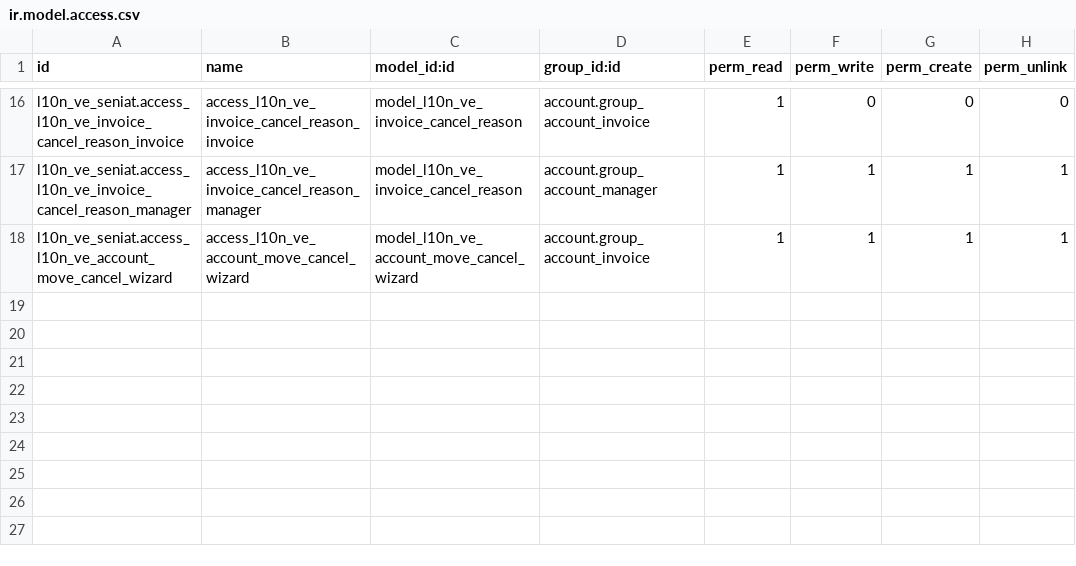
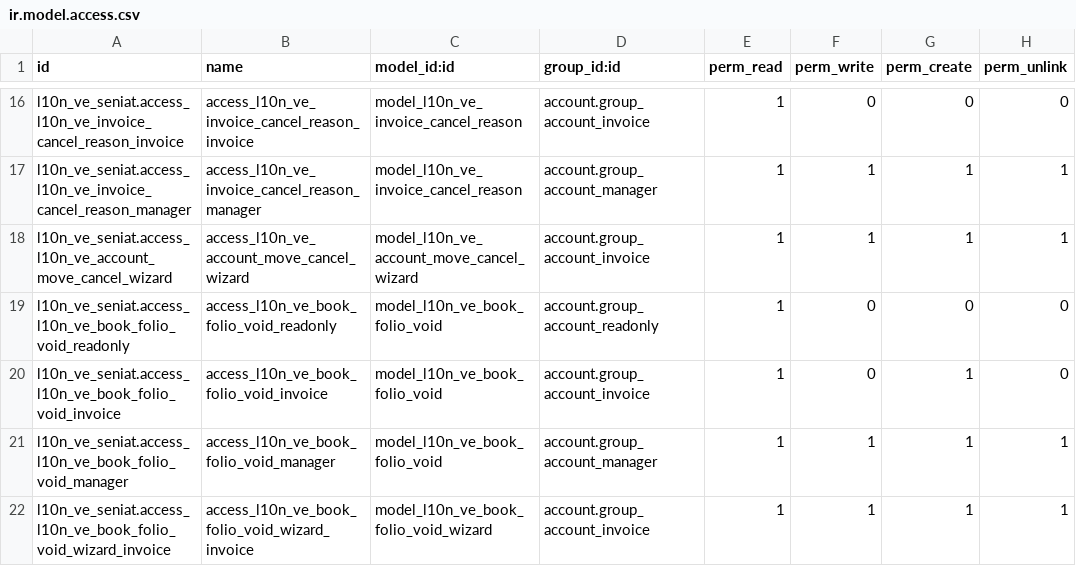
Before and after one commit to poweredbyandy/l10n-venezuela, a CSV file: l10n_ve_seniat/security/ir.model.access.csv, drawn as a sheet; only a part is shown, gaps mark what is left out.

Commit message:
[ADD] l10n_ve_audit: implement audit logging for accounting report access and validation exceptions
- Introduced new models for logging access to accounting reports and capturing validation exceptions, enhancing the auditing capabilities of the module.
- Added views for displaying logged accounting report access and validation exceptions, allowing users to track and manage these records effectively.
- Updated the manifest to include new dependencies and data files related to the new logging features.
- Enhanced existing controllers to integrate the new logging functionality, ensuring that access and exceptions are recorded appropriately.

```diff
--- a/l10n_ve_seniat/security/ir.model.access.csv
+++ b/l10n_ve_seniat/security/ir.model.access.csv
@@ -18 +18,5 @@ l10n_ve_seniat.access_l10n_ve_invoice_cancel_reason_manager,access_l10n_ve_invoi
 l10n_ve_seniat.access_l10n_ve_account_move_cancel_wizard,access_l10n_ve_account_move_cancel_wizard,model_l10n_ve_account_move_cancel_wizard,account.group_account_invoice,1,1,1,1
+l10n_ve_seniat.access_l10n_ve_book_folio_void_readonly,access_l10n_ve_book_folio_void_readonly,model_l10n_ve_book_folio_void,account.group_account_readonly,1,0,0,0
+l10n_ve_seniat.access_l10n_ve_book_folio_void_invoice,access_l10n_ve_book_folio_void_invoice,model_l10n_ve_book_folio_void,account.group_account_invoice,1,0,1,0
+l10n_ve_seniat.access_l10n_ve_book_folio_void_manager,access_l10n_ve_book_folio_void_manager,model_l10n_ve_book_folio_void,account.group_account_manager,1,1,1,1
+l10n_ve_seniat.access_l10n_ve_book_folio_void_wizard_invoice,access_l10n_ve_book_folio_void_wizard_invoice,model_l10n_ve_book_folio_void_wizard,account.group_account_invoice,1,1,1,1
```
Also changed, not shown: 19 other files.
